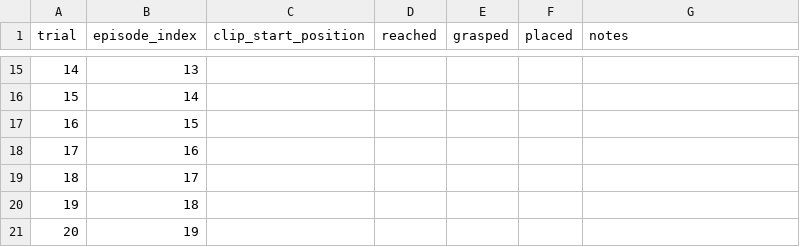
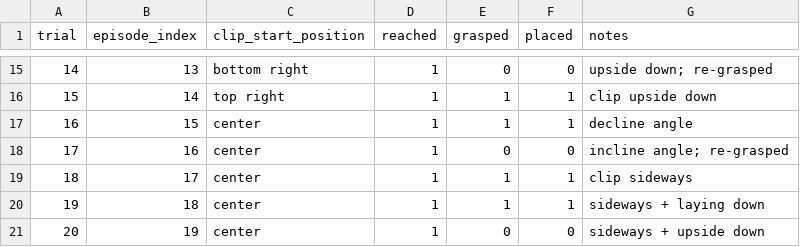
Before and after one commit to khushi02/so101-imitation-learning-ACT, a CSV file: results/success_rates.csv, drawn as a sheet; only a part is shown, gaps mark what is left out; the diff covers the shown part only.

Commit message:
Fill eval results: 10/20 (50%), grasp-at-edges failure mode

```diff
--- a/results/success_rates.csv
+++ b/results/success_rates.csv
@@ -15,7 +15,7 @@ trial,episode_index,clip_start_position,reached,grasped,placed,notes
-14,13,,,,,
-15,14,,,,,
-16,15,,,,,
-17,16,,,,,
-18,17,,,,,
-19,18,,,,,
-20,19,,,,,
+14,13,bottom right,1,0,0,upside down; re-grasped
+15,14,top right,1,1,1,clip upside down
+16,15,center,1,1,1,decline angle
+17,16,center,1,0,0,incline angle; re-grasped
+18,17,center,1,1,1,clip sideways
+19,18,center,1,1,1,sideways + laying down
+20,19,center,1,0,0,sideways + upside down
```
Also changed, not shown: 62 edited cells elsewhere in this file, 1 other file.
